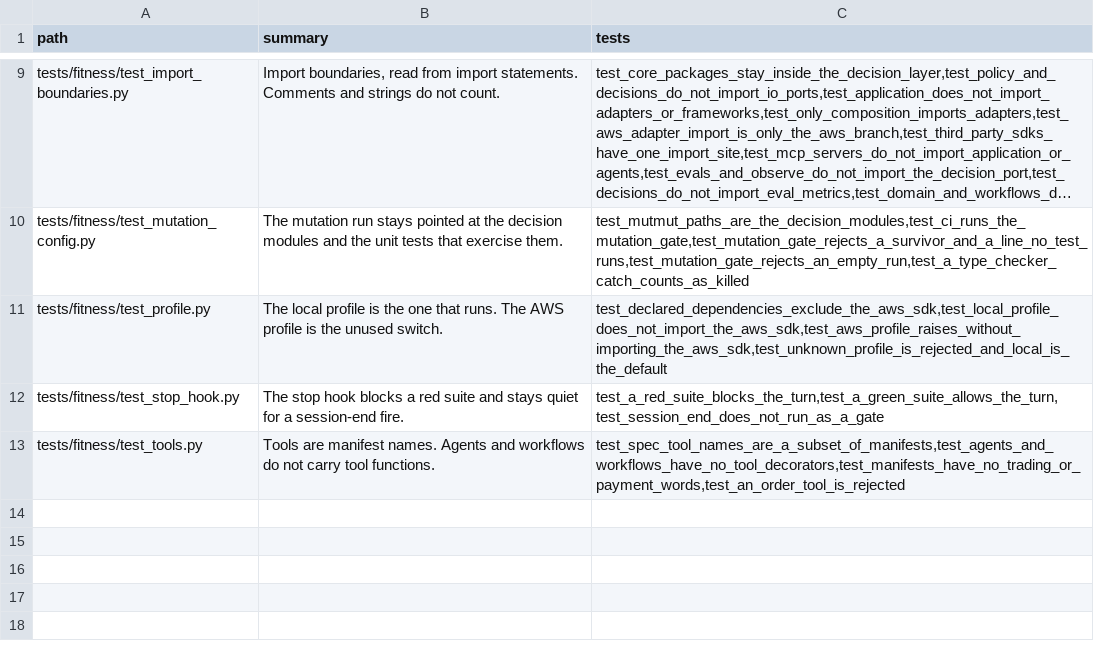
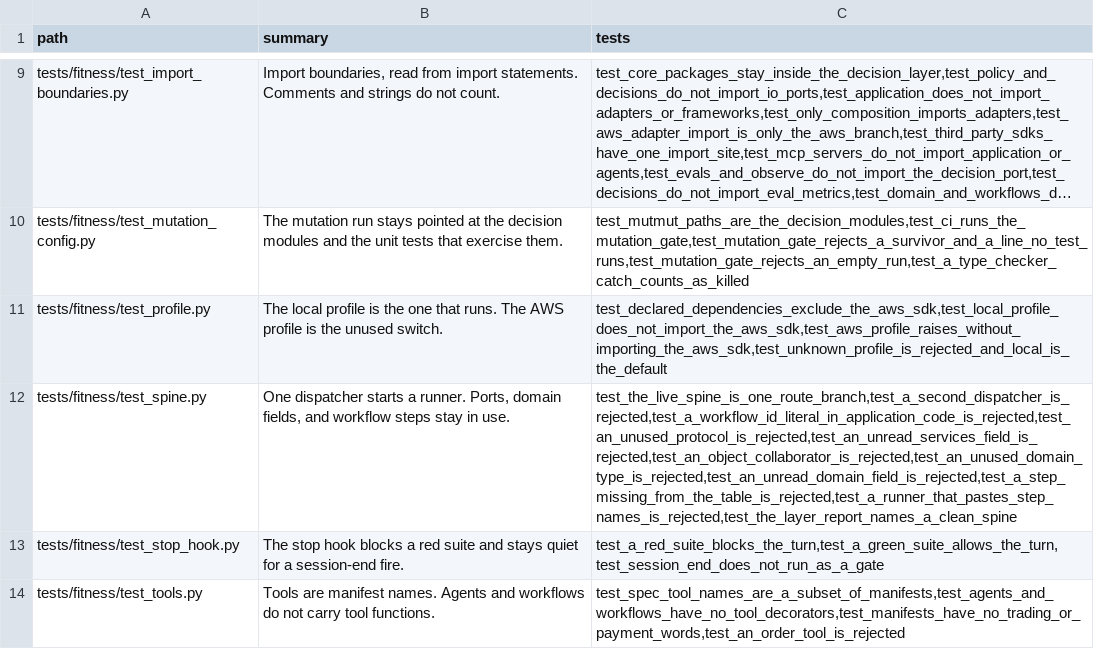
Before and after one commit to Simon-GitHub-Code/fs-prod-agent, a CSV file: docs/context/guards.csv, drawn as a sheet; only a part is shown, gaps mark what is left out; long unchanged cells end in …; the diff names each change by its address in the sheet, - before the commit and + after, or states it on an @@ line.

Commit message:
Collapse the spare dispatcher and pin a spine guard so a second route branch, an idle port, or a decorative workflow step fails the gate.

```diff
--- a/docs/context/guards.csv
+++ b/docs/context/guards.csv
+row 12: tests/fitness/test_spine.py | One dispatcher starts a runner. Ports, domain fields, and workflow steps stay in use. | test_the_live_spine_is_one_route_branch,test_a_second_dispatcher_is_rejected,test_a_workflow_id_literal_in_application_code_is_rejected,test_an_unused_protocol_is_rejected,test_an_unread_services_field_is_rejected,test_an_object_collaborator_is_rejected,test_an_unused_domain_type_is_rejected,test_an_unread_domain_field_is_rejected,test_a_step_missing_from_the_table_is_rejected,test_a_runner_that_pastes_step_names_is_rejected,test_the_layer_report_names_a_clean_spine
```
Also changed, not shown: docs/context/hotspots.csv, docs/context/imports.csv, 22 other files.
